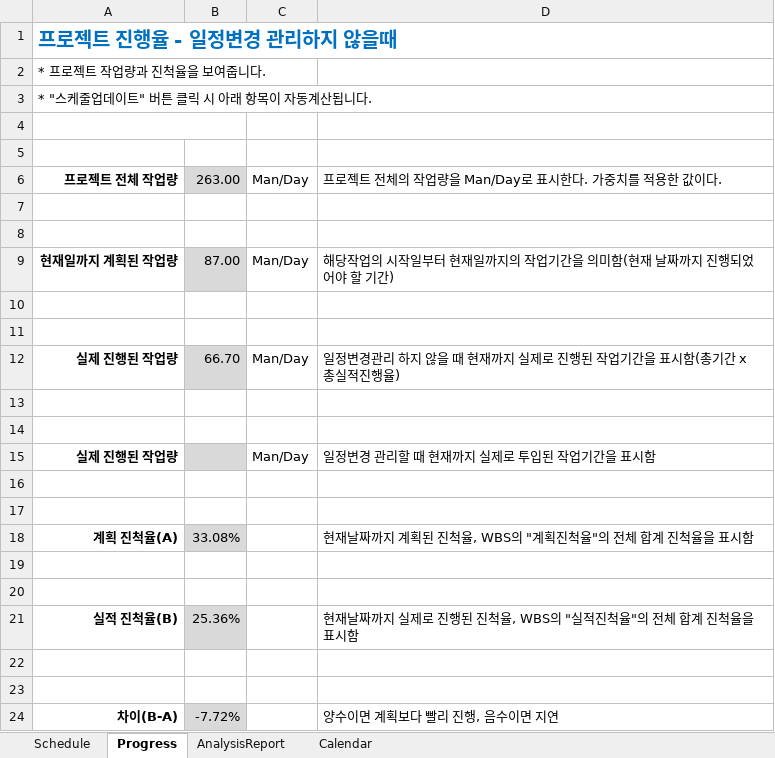
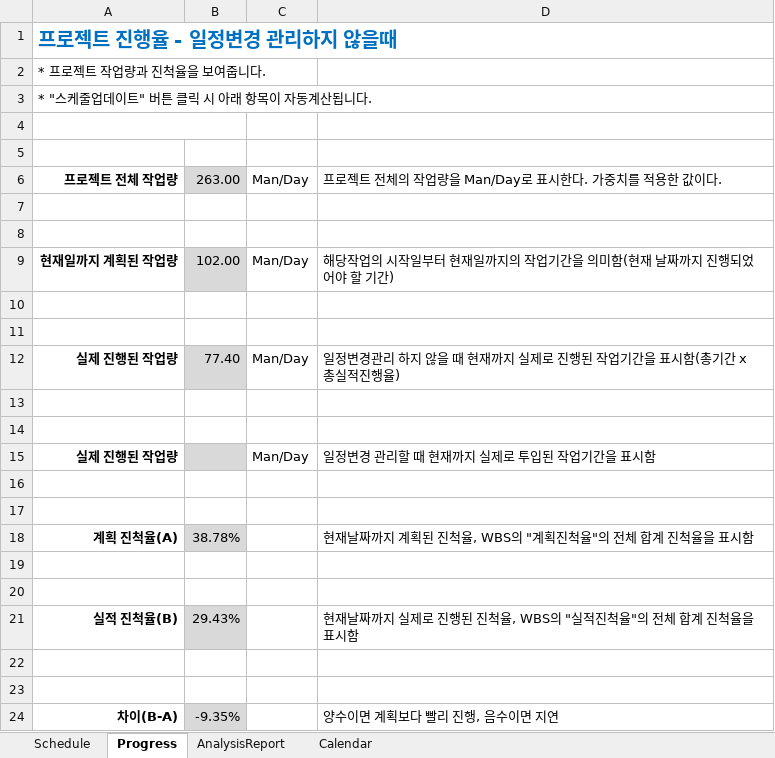
Before and after one commit to mekimeki/Capston, an Excel workbook: document/WD3J_03_Gantt(20180315).xlsm, sheet Progress, drawn as a sheet; values as stored, in another font and other column widths than the file's, no borders; conditional formats not drawn; the diff names each change by its address in the sheet, - before the commit and + after, or states it on an @@ line.

```diff
--- a/document/WD3J_03_Gantt(20180315).xlsm (sheet Progress)
+++ b/document/WD3J_03_Gantt(20180315).xlsm (sheet Progress)
-B9: 87.00
+B9: 102.00
-B12: 66.70
+B12: 77.40
-B18: 33.08%
+B18: 38.78%
-B21: 25.36%
+B21: 29.43%
-B24: -7.72%
+B24: -9.35%
```
Also changed, not shown: sheet Schedule, hidden cells, charts or pictures.
